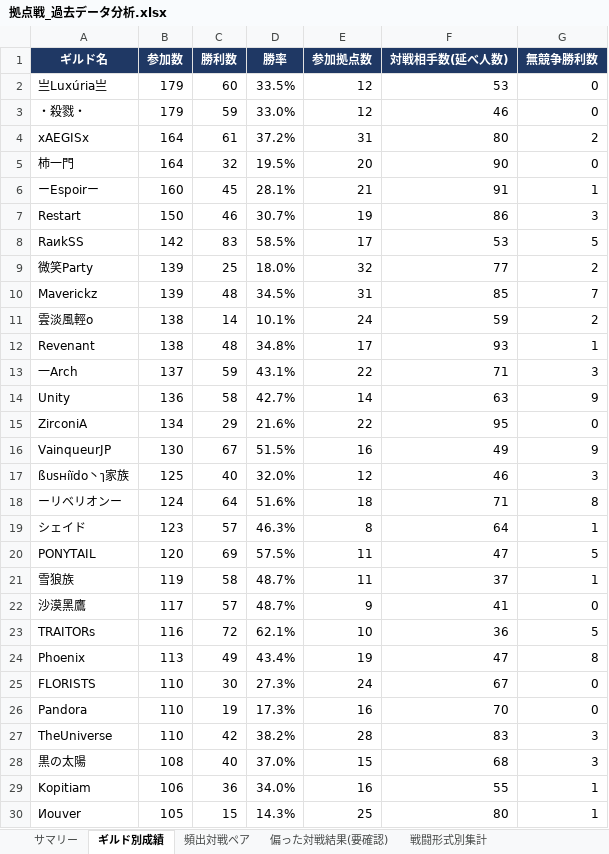
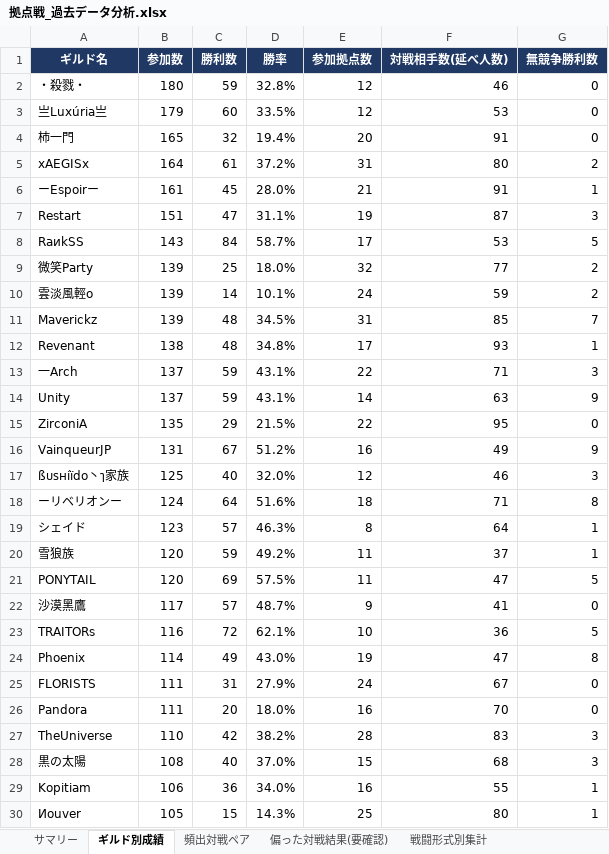
Before and after one commit to Lily-0619/bdm-node-war-tracker, an Excel workbook: report/output/拠点戦_過去データ分析.xlsx, sheet ギルド別成績, drawn as a sheet; only a part is shown; values as stored, in another font and other column widths than the file's, no borders; removed rows and columns are numbered as before the commit, all else as after; the diff covers the shown part only; the diff names each change by its address in the sheet, - before the commit and + after, or states it on an @@ line.

```diff
--- a/report/output/拠点戦_過去データ分析.xlsx (sheet ギルド別成績)
+++ b/report/output/拠点戦_過去データ分析.xlsx (sheet ギルド別成績)
+row 2: ・殺戮・ | 180 | 59 | 32.8% | 12 | 46 | 0
-row 3: ・殺戮・ | 179 | 59 | 33.0% | 12 | 46 | 0
+row 4: 柿一門 | 165 | 32 | 19.4% | 20 | 91 | 0
-row 5: 柿一門 | 164 | 32 | 19.5% | 20 | 90 | 0
-B6 (参加数): 160
+B6 (参加数): 161
-D6 (勝率): 28.1%
+D6 (勝率): 28.0%
-B7 (参加数): 150
+B7 (参加数): 151
-C7 (勝利数): 46
+C7 (勝利数): 47
-D7 (勝率): 30.7%
+D7 (勝率): 31.1%
-F7 (対戦相手数(延べ人数)): 86
+F7 (対戦相手数(延べ人数)): 87
-B8 (参加数): 142
+B8 (参加数): 143
-C8 (勝利数): 83
+C8 (勝利数): 84
-D8 (勝率): 58.5%
+D8 (勝率): 58.7%
+row 10: 雲淡風輕o | 139 | 14 | 10.1% | 24 | 59 | 2
-row 11: 雲淡風輕o | 138 | 14 | 10.1% | 24 | 59 | 2
-B14 (参加数): 136
+B14 (参加数): 137
-C14 (勝利数): 58
+C14 (勝利数): 59
-D14 (勝率): 42.7%
+D14 (勝率): 43.1%
-B15 (参加数): 134
+B15 (参加数): 135
-D15 (勝率): 21.6%
+D15 (勝率): 21.5%
-B16 (参加数): 130
+B16 (参加数): 131
-D16 (勝率): 51.5%
+D16 (勝率): 51.2%
+row 20: 雪狼族 | 120 | 59 | 49.2% | 11 | 37 | 1
-row 21: 雪狼族 | 119 | 58 | 48.7% | 11 | 37 | 1
-B24 (参加数): 113
+B24 (参加数): 114
-D24 (勝率): 43.4%
+D24 (勝率): 43.0%
-B25:B26 (参加数): 110
+B25:B26 (参加数): 111
-C25 (勝利数): 30
+C25 (勝利数): 31
-D25 (勝率): 27.3%
+D25 (勝率): 27.9%
-C26 (勝利数): 19
+C26 (勝利数): 20
-D26 (勝率): 17.3%
+D26 (勝率): 18.0%
```
Also changed, not shown: 4 added rows, 4 removed rows and 9 edited cells elsewhere in this sheet, sheet 月別参加数, sheet 頻出対戦ペア, sheet 偏った対戦結果(要確認), sheet 拠点別入札状況, sheet N人巴_頻出組み合わせ, sheet 新規参入_離脱, 2 more sheets, 9 other files.
